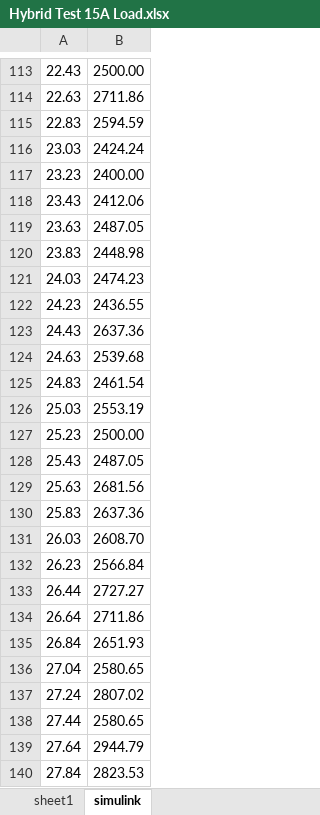
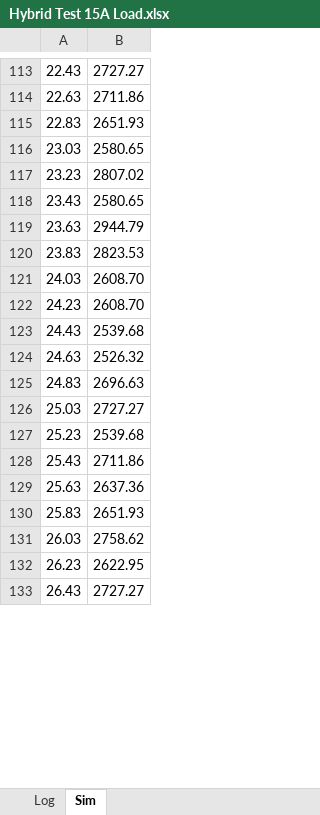
Before and after one commit to CoachJaymall/Thesis-Project, an Excel workbook: Hybrid Test 15A Load.xlsx, sheet Sim, drawn as a sheet; only a part is shown, gaps mark what is left out; values as stored, in another font and other column widths than the file's, no borders; removed rows and columns are numbered as before the commit, all else as after; the diff covers the shown part only; the diff names each change by its address in the sheet, - before the commit and + after, or states it on an @@ line.

```diff
--- a/Hybrid Test 15A Load.xlsx (sheet Sim)
+++ b/Hybrid Test 15A Load.xlsx (sheet Sim)
-sheet tab: sheet1
+sheet tab: Log
-sheet tab: simulink
+sheet tab: Sim
-B113: 2500.00
+B113: 2727.27
-B115: 2594.59
+B115: 2651.93
-B116: 2424.24
+B116: 2580.65
-B117: 2400.00
+B117: 2807.02
-B118: 2412.06
+B118: 2580.65
-B119: 2487.05
+B119: 2944.79
-B120: 2448.98
+B120: 2823.53
-B121: 2474.23
+B121: 2608.70
-B122: 2436.55
+B122: 2608.70
-B123: 2637.36
+B123: 2539.68
-B124: 2539.68
+B124: 2526.32
-B125: 2461.54
+B125: 2696.63
-B126: 2553.19
+B126: 2727.27
-B127: 2500.00
+B127: 2539.68
-B128: 2487.05
+B128: 2711.86
-B129: 2681.56
+B129: 2637.36
-B130: 2637.36
+B130: 2651.93
-B131: 2608.70
+B131: 2758.62
-B132: 2566.84
+B132: 2622.95
-A133: 26.44
+A133: 26.43
-row 134: 26.64 | 2711.86
-row 135: 26.84 | 2651.93
-row 136: 27.04 | 2580.65
-row 137: 27.24 | 2807.02
-row 138: 27.44 | 2580.65
-row 139: 27.64 | 2944.79
-row 140: 27.84 | 2823.53
```
Also changed, not shown: 192 added rows, 229 removed rows and 295 edited cells elsewhere in this sheet, sheet Log, formulas that keep their value, charts or pictures, 2 other files.
